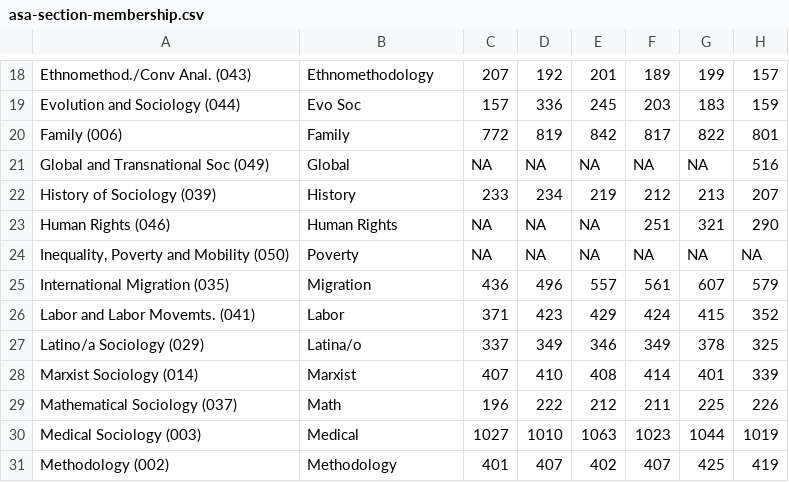
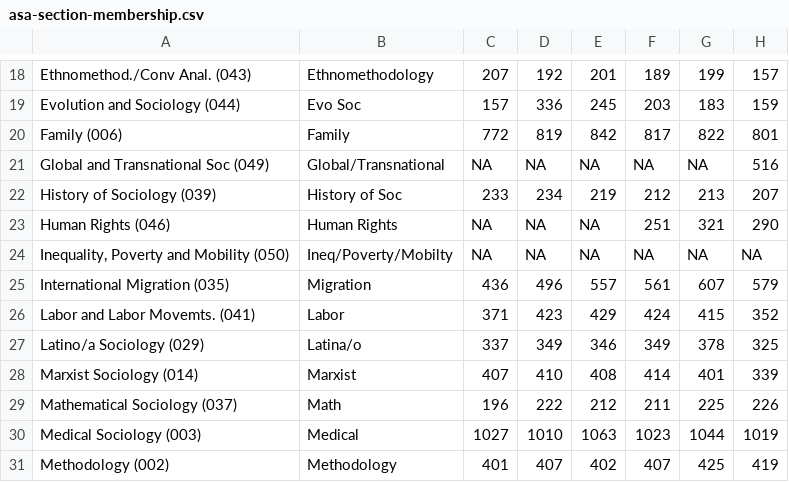
Before and after one commit to datamaniac03/asa-sections, a CSV file: data/asa-section-membership.csv, drawn as a sheet; only a part is shown, gaps mark what is left out; the diff names each change by its address in the sheet, - before the commit and + after, or states it on an @@ line.

Commit message:
fix short labels

```diff
--- a/data/asa-section-membership.csv
+++ b/data/asa-section-membership.csv
-B21: Global
+B21: Global/Transnational
-B22: History
+B22: History of Soc
-B24: Poverty
+B24: Ineq/Poverty/Mobilty
```
